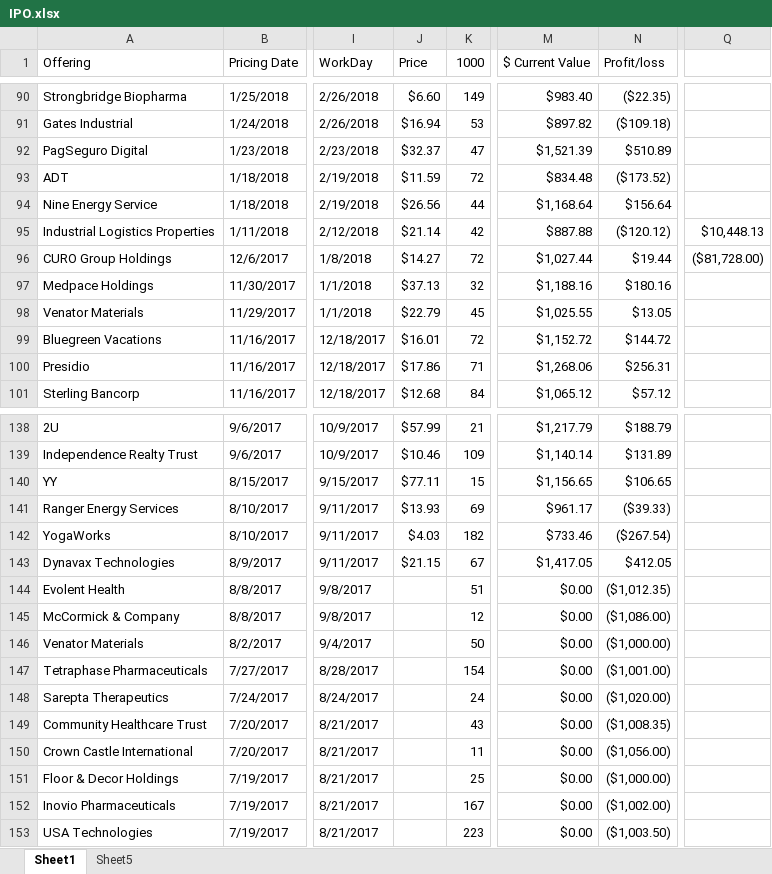
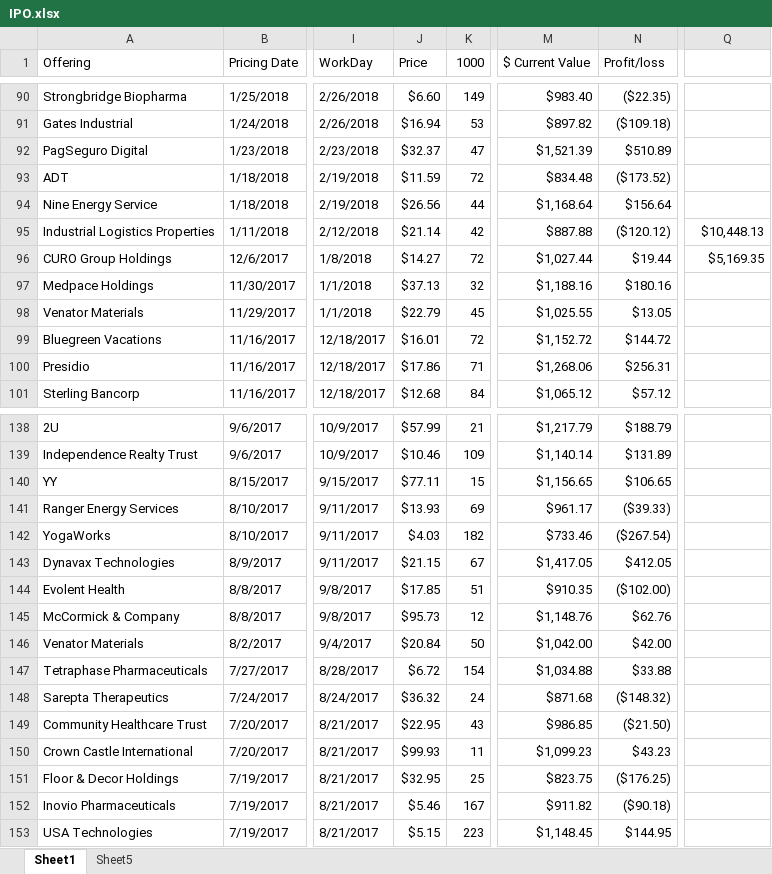
Before and after one commit to tangella/Stock-Analysis, an Excel workbook: IPO.xlsx, sheet Sheet1, drawn as a sheet; only a part is shown, gaps mark what is left out; values as stored, in another font and other column widths than the file's, no cell formats; the diff covers the shown part only; the diff names each change by its address in the sheet, - before the commit and + after, or states it on an @@ line.

```diff
--- a/IPO.xlsx (sheet Sheet1)
+++ b/IPO.xlsx (sheet Sheet1)
-Q96: ($81,728.00)
+Q96: $5,169.35
-J144 (Price): (empty)
+J144 (Price): $17.85
-M144 ($ Current Value): $0.00
+M144 ($ Current Value): $910.35
-N144 (Profit/loss): ($1,012.35)
+N144 (Profit/loss): ($102.00)
-J145 (Price): (empty)
+J145 (Price): $95.73
-M145 ($ Current Value): $0.00
+M145 ($ Current Value): $1,148.76
-N145 (Profit/loss): ($1,086.00)
+N145 (Profit/loss): $62.76
-J146 (Price): (empty)
+J146 (Price): $20.84
-M146 ($ Current Value): $0.00
+M146 ($ Current Value): $1,042.00
-N146 (Profit/loss): ($1,000.00)
+N146 (Profit/loss): $42.00
-J147 (Price): (empty)
+J147 (Price): $6.72
-M147 ($ Current Value): $0.00
+M147 ($ Current Value): $1,034.88
-N147 (Profit/loss): ($1,001.00)
+N147 (Profit/loss): $33.88
-J148 (Price): (empty)
+J148 (Price): $36.32
-M148 ($ Current Value): $0.00
+M148 ($ Current Value): $871.68
-N148 (Profit/loss): ($1,020.00)
+N148 (Profit/loss): ($148.32)
-J149 (Price): (empty)
+J149 (Price): $22.95
-M149 ($ Current Value): $0.00
+M149 ($ Current Value): $986.85
-N149 (Profit/loss): ($1,008.35)
+N149 (Profit/loss): ($21.50)
-J150 (Price): (empty)
+J150 (Price): $99.93
-M150 ($ Current Value): $0.00
+M150 ($ Current Value): $1,099.23
-N150 (Profit/loss): ($1,056.00)
+N150 (Profit/loss): $43.23
-J151 (Price): (empty)
+J151 (Price): $32.95
-M151 ($ Current Value): $0.00
+M151 ($ Current Value): $823.75
-N151 (Profit/loss): ($1,000.00)
+N151 (Profit/loss): ($176.25)
-J152 (Price): (empty)
+J152 (Price): $5.46
-M152 ($ Current Value): $0.00
+M152 ($ Current Value): $911.82
-N152 (Profit/loss): ($1,002.00)
+N152 (Profit/loss): ($90.18)
-J153 (Price): (empty)
+J153 (Price): $5.15
-M153 ($ Current Value): $0.00
+M153 ($ Current Value): $1,148.45
-N153 (Profit/loss): ($1,003.50)
+N153 (Profit/loss): $144.95
```
Also changed, not shown: 220 edited cells elsewhere in this sheet, cell formats, 1 other file.
